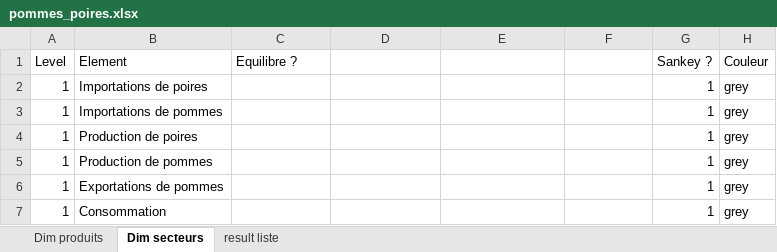
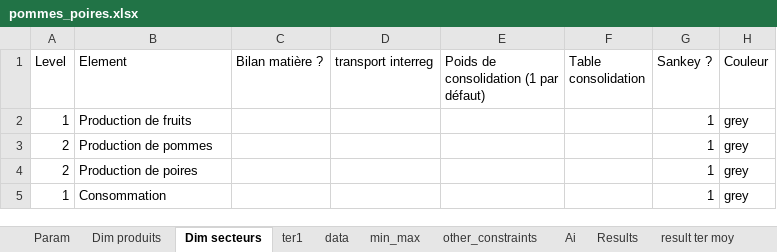
Before and after one commit to TerriFlux/opensankey, an Excel workbook: packages/opensankey/opensankey/server/exemples/pommes_poires.xlsx, sheet Dim secteurs, drawn as a sheet; values as stored, in another font and other column widths than the file's, no borders; removed rows and columns are numbered as before the commit, all else as after; the diff names each change by its address in the sheet, - before the commit and + after, or states it on an @@ line.

Commit message:
modifier pommes poires

```diff
--- a/packages/opensankey/opensankey/server/exemples/pommes_poires.xlsx (sheet Dim secteurs)
+++ b/packages/opensankey/opensankey/server/exemples/pommes_poires.xlsx (sheet Dim secteurs)
-sheet tab: result liste
+sheet tab: ter1
+sheet tab: Param
+sheet tab: data
+sheet tab: min_max
+sheet tab: other_constraints
+sheet tab: Ai
+sheet tab: Results
+sheet tab: result ter moy
-C1: Equilibre ?
+C1: Bilan matière ?
-D1: (empty)
+D1: transport interreg
-E1: (empty)
+E1: Poids de consolidation (1 par défaut)
-F1: (empty)
+F1: Table consolidation
-row 2: 1 | Importations de poires |  |  |  |  | 1 | grey
-row 3: 1 | Importations de pommes |  |  |  |  | 1 | grey
-B2 (Element): Production de poires
+B2 (Element): Production de fruits
-A3:A4 (Level): 1
+A3:A4 (Level): 2
-B4 (Element): Exportations de pommes
+B4 (Element): Production de poires
```
Also changed, not shown: sheet ter1, sheet Dim produits, 3 other files.
